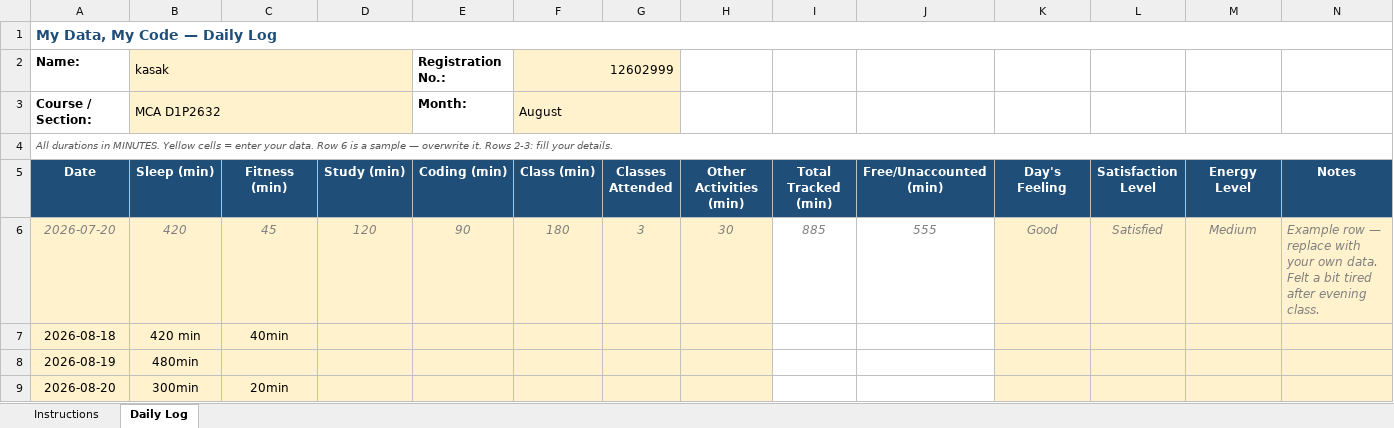
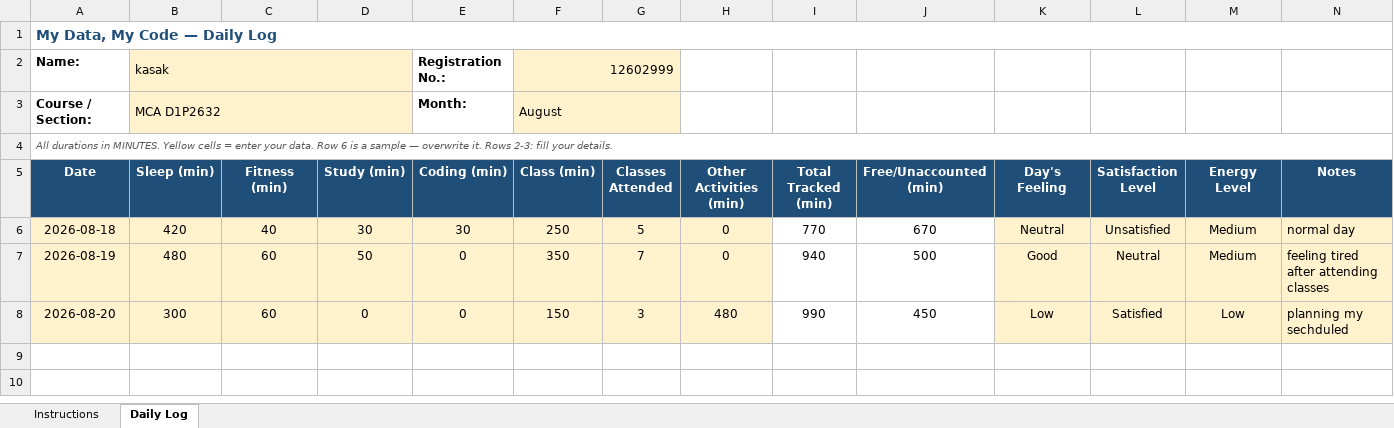
Before and after one commit to kasakmehta/776, an Excel workbook: 12602999.xlsx, sheet Daily Log, drawn as a sheet; values as stored, in another font and other column widths than the file's, no borders; conditional formats not drawn; removed rows and columns are numbered as before the commit, all else as after; the diff names each change by its address in the sheet, - before the commit and + after, or states it on an @@ line.

Commit message:
update daily log

```diff
--- a/12602999.xlsx (sheet Daily Log)
+++ b/12602999.xlsx (sheet Daily Log)
-row 6: 2026-07-20 | 420 | 45 | 120 | 90 | 180 | 3 | 30 | 885 | 555 | Good | Satisfied | Medium | Example row — replace with your own data. Felt a bit tired after evening class.
-B6 (Sleep (min)): 420 min
+B6 (Sleep (min)): 420
-C6 (Fitness (min)): 40min
+C6 (Fitness (min)): 40
-D6 (Study (min)): (empty)
+D6 (Study (min)): 30
-E6 (Coding (min)): (empty)
+E6 (Coding (min)): 30
-F6 (Class (min)): (empty)
+F6 (Class (min)): 250
-G6 (Classes Attended): (empty)
+G6 (Classes Attended): 5
-H6:H7 (Other Activities (min)): (empty)
+H6:H7 (Other Activities (min)): 0
-I6 (Total Tracked (min)): (empty)
+I6 (Total Tracked (min)): 770
-J6 (Free/Unaccounted (min)): (empty)
+J6 (Free/Unaccounted (min)): 670
-K6 (Day's Feeling): (empty)
+K6 (Day's Feeling): Neutral
-L6 (Satisfaction Level): (empty)
+L6 (Satisfaction Level): Unsatisfied
-M6:M7 (Energy Level): (empty)
+M6:M7 (Energy Level): Medium
-N6 (Notes): (empty)
+N6 (Notes): normal day
-B7 (Sleep (min)): 480min
+B7 (Sleep (min)): 480
-C7 (Fitness (min)): (empty)
+C7 (Fitness (min)): 60
-D7 (Study (min)): (empty)
+D7 (Study (min)): 50
-E7:E8 (Coding (min)): (empty)
+E7:E8 (Coding (min)): 0
-F7 (Class (min)): (empty)
+F7 (Class (min)): 350
-G7 (Classes Attended): (empty)
+G7 (Classes Attended): 7
-I7 (Total Tracked (min)): (empty)
+I7 (Total Tracked (min)): 940
-J7 (Free/Unaccounted (min)): (empty)
+J7 (Free/Unaccounted (min)): 500
-K7 (Day's Feeling): (empty)
+K7 (Day's Feeling): Good
-L7 (Satisfaction Level): (empty)
+L7 (Satisfaction Level): Neutral
-N7 (Notes): (empty)
+N7 (Notes): feeling tired after attending classes
-B8 (Sleep (min)): 300min
+B8 (Sleep (min)): 300
-C8 (Fitness (min)): 20min
+C8 (Fitness (min)): 60
-D8 (Study (min)): (empty)
+D8 (Study (min)): 0
-F8 (Class (min)): (empty)
+F8 (Class (min)): 150
-G8 (Classes Attended): (empty)
+G8 (Classes Attended): 3
-H8 (Other Activities (min)): (empty)
+H8 (Other Activities (min)): 480
-I8 (Total Tracked (min)): (empty)
+I8 (Total Tracked (min)): 990
-J8 (Free/Unaccounted (min)): (empty)
+J8 (Free/Unaccounted (min)): 450
-K8 (Day's Feeling): (empty)
+K8 (Day's Feeling): Low
-L8 (Satisfaction Level): (empty)
+L8 (Satisfaction Level): Satisfied
-M8 (Energy Level): (empty)
+M8 (Energy Level): Low
-N8 (Notes): (empty)
+N8 (Notes): planning my sechduled
```
